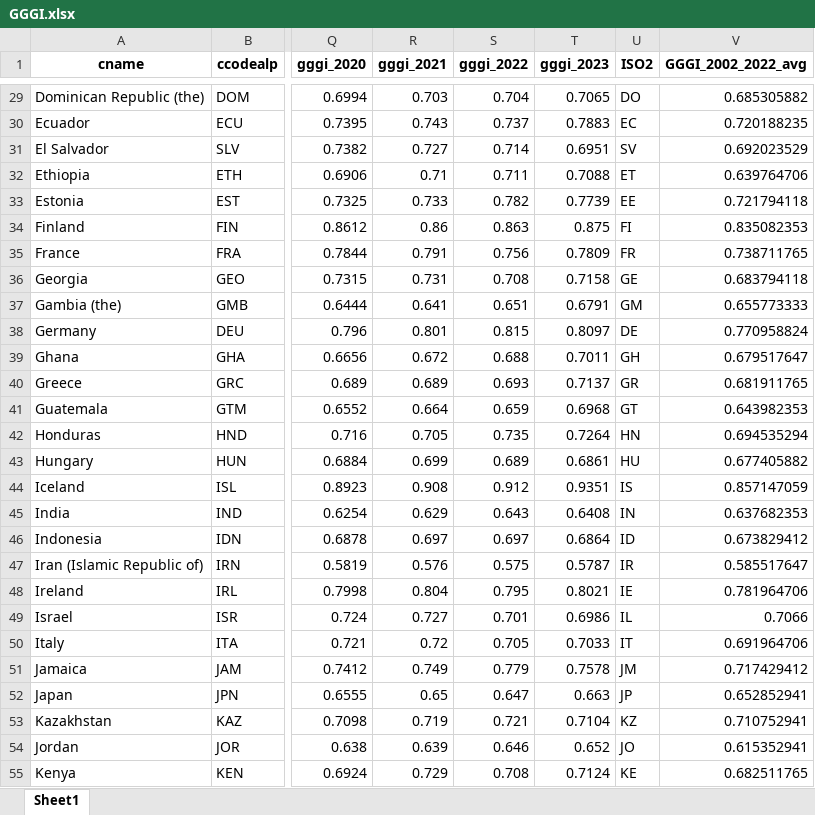
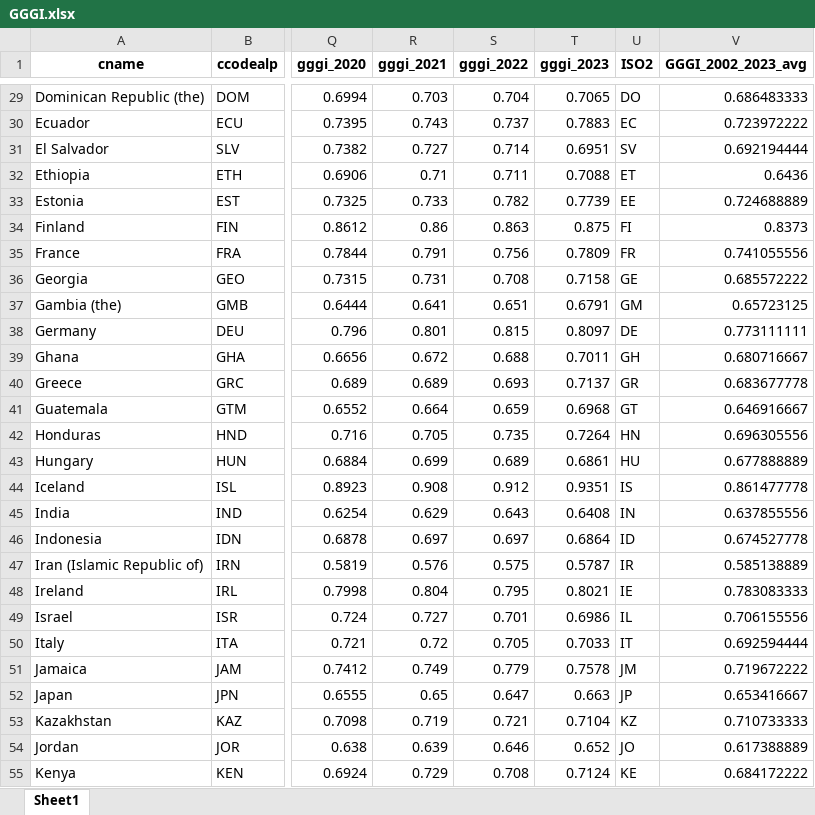
Before and after one commit to vjilmari/gender_values, an Excel workbook: data/GGGI.xlsx, sheet Sheet1, drawn as a sheet; only a part is shown, gaps mark what is left out; values as stored, in another font and other column widths than the file's, no borders; the diff covers the shown part only; the diff names each change by its address in the sheet, - before the commit and + after, or states it on an @@ line.

Commit message:
Add 2023 to GGGI data

```diff
--- a/data/GGGI.xlsx (sheet Sheet1)
+++ b/data/GGGI.xlsx (sheet Sheet1)
-V1: GGGI_2002_2022_avg
+V1: GGGI_2002_2023_avg
-V29 (GGGI_2002_2023_avg): 0.685305882
+V29 (GGGI_2002_2023_avg): 0.686483333
-V30 (GGGI_2002_2023_avg): 0.720188235
+V30 (GGGI_2002_2023_avg): 0.723972222
-V31 (GGGI_2002_2023_avg): 0.692023529
+V31 (GGGI_2002_2023_avg): 0.692194444
-V32 (GGGI_2002_2023_avg): 0.639764706
+V32 (GGGI_2002_2023_avg): 0.6436
-V33 (GGGI_2002_2023_avg): 0.721794118
+V33 (GGGI_2002_2023_avg): 0.724688889
-V34 (GGGI_2002_2023_avg): 0.835082353
+V34 (GGGI_2002_2023_avg): 0.8373
-V35 (GGGI_2002_2023_avg): 0.738711765
+V35 (GGGI_2002_2023_avg): 0.741055556
-V36 (GGGI_2002_2023_avg): 0.683794118
+V36 (GGGI_2002_2023_avg): 0.685572222
-V37 (GGGI_2002_2023_avg): 0.655773333
+V37 (GGGI_2002_2023_avg): 0.65723125
-V38 (GGGI_2002_2023_avg): 0.770958824
+V38 (GGGI_2002_2023_avg): 0.773111111
-V39 (GGGI_2002_2023_avg): 0.679517647
+V39 (GGGI_2002_2023_avg): 0.680716667
-V40 (GGGI_2002_2023_avg): 0.681911765
+V40 (GGGI_2002_2023_avg): 0.683677778
-V41 (GGGI_2002_2023_avg): 0.643982353
+V41 (GGGI_2002_2023_avg): 0.646916667
-V42 (GGGI_2002_2023_avg): 0.694535294
+V42 (GGGI_2002_2023_avg): 0.696305556
-V43 (GGGI_2002_2023_avg): 0.677405882
+V43 (GGGI_2002_2023_avg): 0.677888889
-V44 (GGGI_2002_2023_avg): 0.857147059
+V44 (GGGI_2002_2023_avg): 0.861477778
-V45 (GGGI_2002_2023_avg): 0.637682353
+V45 (GGGI_2002_2023_avg): 0.637855556
-V46 (GGGI_2002_2023_avg): 0.673829412
+V46 (GGGI_2002_2023_avg): 0.674527778
-V47 (GGGI_2002_2023_avg): 0.585517647
+V47 (GGGI_2002_2023_avg): 0.585138889
-V48 (GGGI_2002_2023_avg): 0.781964706
+V48 (GGGI_2002_2023_avg): 0.783083333
-V49 (GGGI_2002_2023_avg): 0.7066
+V49 (GGGI_2002_2023_avg): 0.706155556
-V50 (GGGI_2002_2023_avg): 0.691964706
+V50 (GGGI_2002_2023_avg): 0.692594444
-V51 (GGGI_2002_2023_avg): 0.717429412
+V51 (GGGI_2002_2023_avg): 0.719672222
-V52 (GGGI_2002_2023_avg): 0.652852941
+V52 (GGGI_2002_2023_avg): 0.653416667
-V53 (GGGI_2002_2023_avg): 0.710752941
+V53 (GGGI_2002_2023_avg): 0.710733333
-V54 (GGGI_2002_2023_avg): 0.615352941
+V54 (GGGI_2002_2023_avg): 0.617388889
-V55 (GGGI_2002_2023_avg): 0.682511765
+V55 (GGGI_2002_2023_avg): 0.684172222
```
Also changed, not shown: 119 edited cells elsewhere in this sheet, 4 other files.
